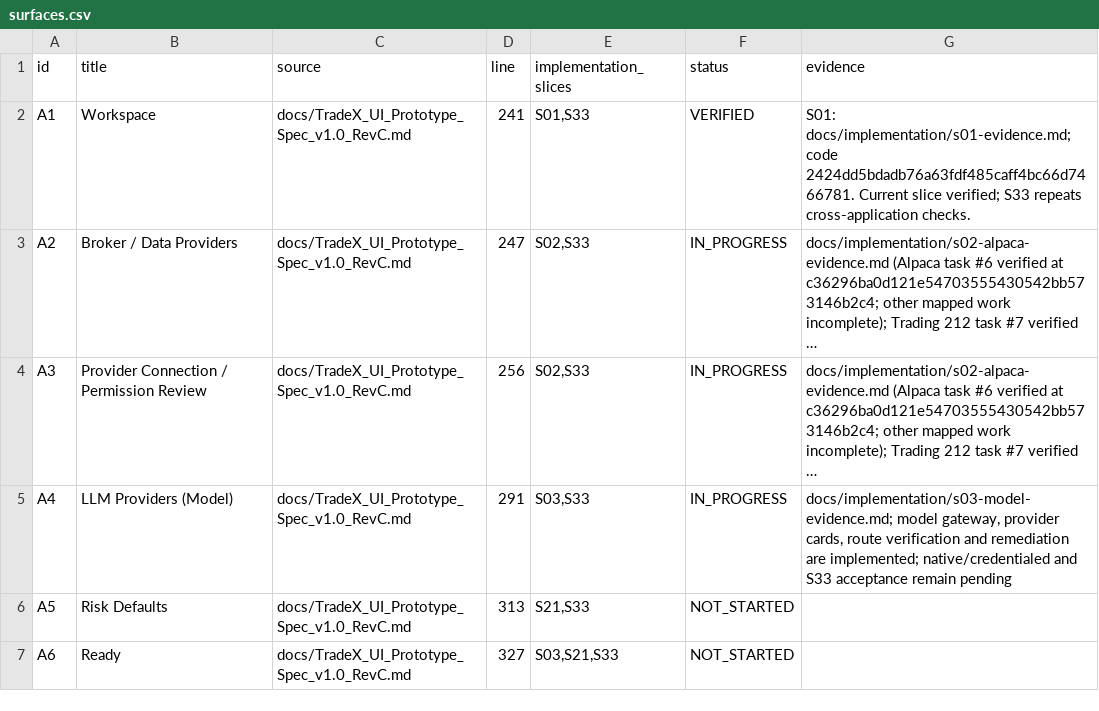
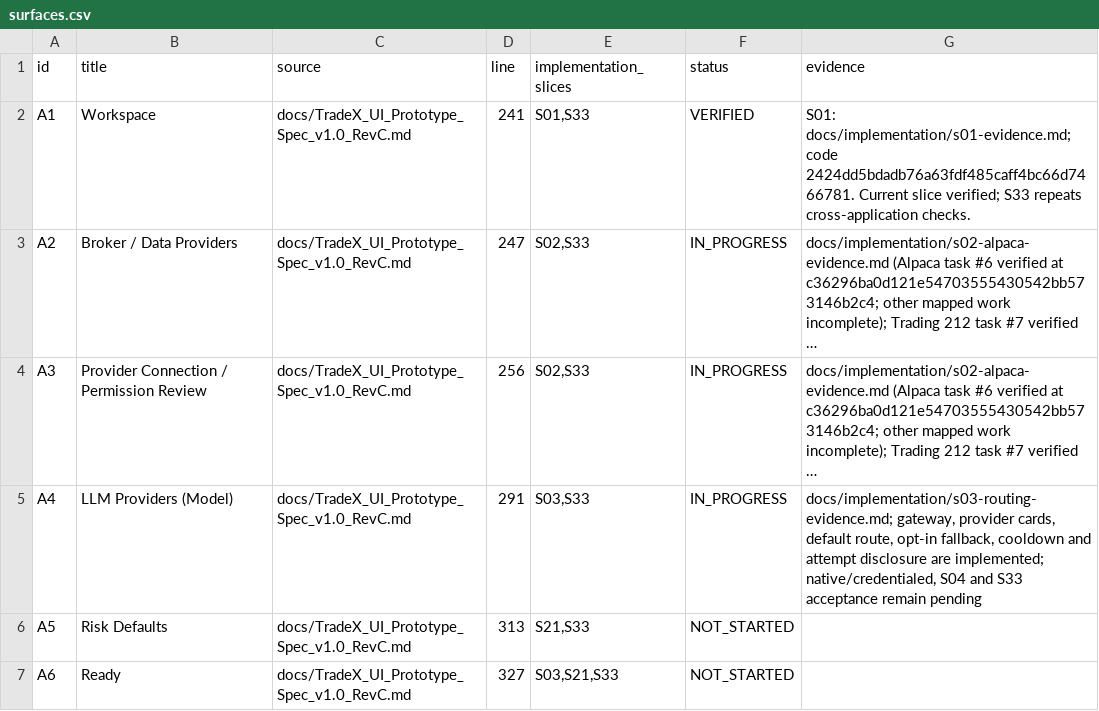
Before and after one commit to kaiqiangh/tradex, a CSV file: docs/implementation/surfaces.csv, drawn as a sheet; only a part is shown; long unchanged cells end in …; the diff covers the shown part only; the diff names each change by its address in the sheet, - before the commit and + after, or states it on an @@ line.

```diff
--- a/docs/implementation/surfaces.csv
+++ b/docs/implementation/surfaces.csv
-G5 (evidence): docs/implementation/s03-model-evidence.md; model gateway, provider cards, route verification and remediation are implemented; native/credentialed and S33…
+G5 (evidence): docs/implementation/s03-routing-evidence.md; gateway, provider cards, default route, opt-in fallback, cooldown and attempt disclosure are implemented; native/credentialed, S04 and S33…
```
Also changed, not shown: 1 edited cell elsewhere in this file, docs/implementation/requirements.csv, 2 other files.
